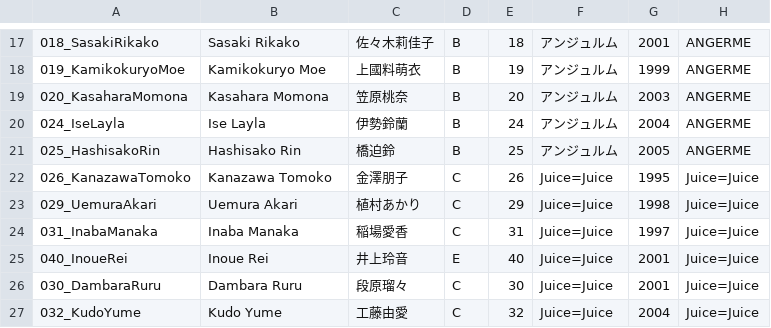
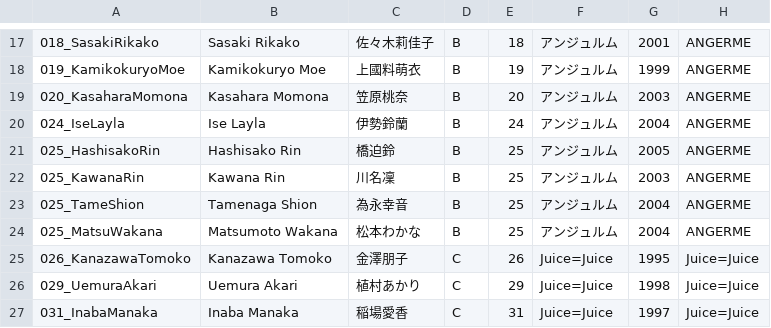
Before and after one commit to hello-project/hello-project.github.io, a CSV file: trainee_info.csv, drawn as a sheet; only a part is shown, gaps mark what is left out; the shorter side is filled out with more unchanged rows; the diff names each change by its address in the sheet, - before the commit and + after, or states it on an @@ line.

Commit message:
new anju

```diff
--- a/trainee_info.csv
+++ b/trainee_info.csv
+row 22: 025_KawanaRin | Kawana Rin | 川名凜 | B | 25 | アンジュルム | 2003 | ANGERME
+row 23: 025_TameShion | Tamenaga Shion | 為永幸音 | B | 25 | アンジュルム | 2004 | ANGERME
+row 24: 025_MatsuWakana | Matsumoto Wakana | 松本わかな | B | 25 | アンジュルム | 2004 | ANGERME
```
